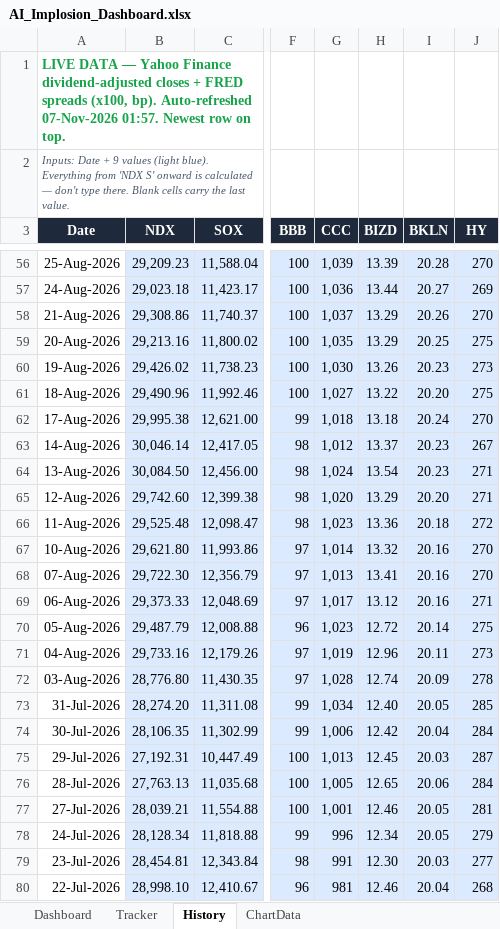
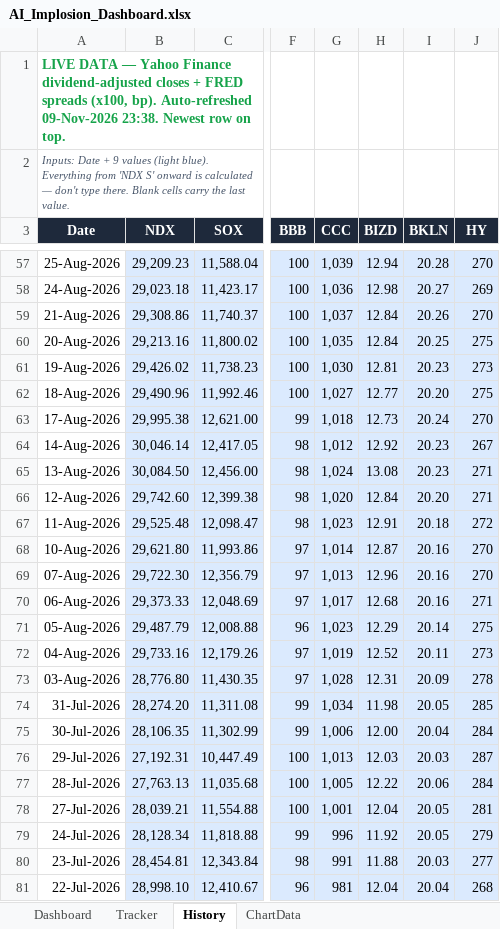
Before and after one commit to kkreddy79/ai-implosion, an Excel workbook: docs/AI_Implosion_Dashboard.xlsx, sheet History, drawn as a sheet; only a part is shown, gaps mark what is left out; values as stored, in another font and other column widths than the file's, no borders; table styles not drawn; addresses are those after the commit; the diff covers the shown part only; the diff names each change by its address in the sheet, - before the commit and + after, or states it on an @@ line.

```diff
--- a/docs/AI_Implosion_Dashboard.xlsx (sheet History)
+++ b/docs/AI_Implosion_Dashboard.xlsx (sheet History)
-A1 (Date): …bp). Auto-refreshed 07-Nov-2026 01:57. Newest row…
+A1 (Date): …bp). Auto-refreshed 09-Nov-2026 23:38. Newest row…
-H57 (BIZD): 13.39
+H57 (BIZD): 12.94
-H58 (BIZD): 13.44
+H58 (BIZD): 12.98
-H59:H60 (BIZD): 13.29
+H59:H60 (BIZD): 12.84
-H61 (BIZD): 13.26
+H61 (BIZD): 12.81
-H62 (BIZD): 13.22
+H62 (BIZD): 12.77
-H63 (BIZD): 13.18
+H63 (BIZD): 12.73
-H64 (BIZD): 13.37
+H64 (BIZD): 12.92
-H65 (BIZD): 13.54
+H65 (BIZD): 13.08
-H66 (BIZD): 13.29
+H66 (BIZD): 12.84
-H67 (BIZD): 13.36
+H67 (BIZD): 12.91
-H68 (BIZD): 13.32
+H68 (BIZD): 12.87
-H69 (BIZD): 13.41
+H69 (BIZD): 12.96
-H70 (BIZD): 13.12
+H70 (BIZD): 12.68
-H71 (BIZD): 12.72
+H71 (BIZD): 12.29
-H72 (BIZD): 12.96
+H72 (BIZD): 12.52
-H73 (BIZD): 12.74
+H73 (BIZD): 12.31
-H74 (BIZD): 12.40
+H74 (BIZD): 11.98
-H75 (BIZD): 12.42
+H75 (BIZD): 12.00
-H76 (BIZD): 12.45
+H76 (BIZD): 12.03
-H77 (BIZD): 12.65
+H77 (BIZD): 12.22
-H78 (BIZD): 12.46
+H78 (BIZD): 12.04
-H79 (BIZD): 12.34
+H79 (BIZD): 11.92
-H80 (BIZD): 12.30
+H80 (BIZD): 11.88
-H81 (BIZD): 12.46
+H81 (BIZD): 12.04
```
Also changed, not shown: 1 added row, 3 removed rows and 704 edited cells elsewhere in this sheet, 5 other files.
